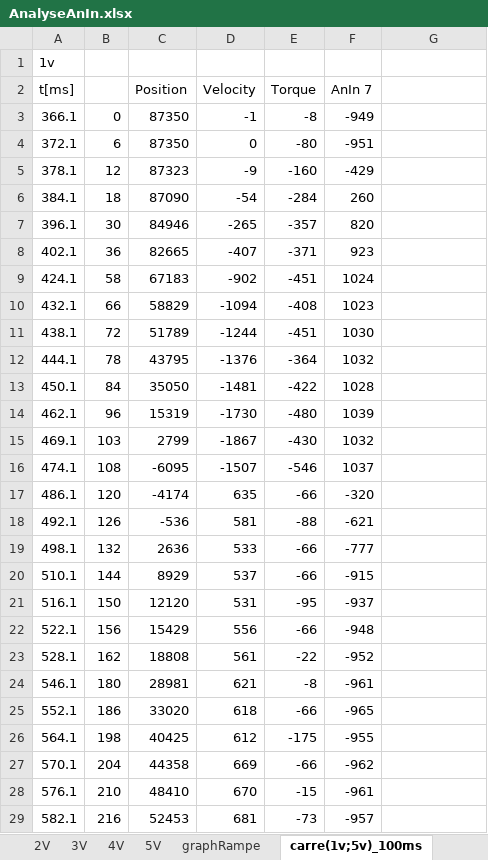
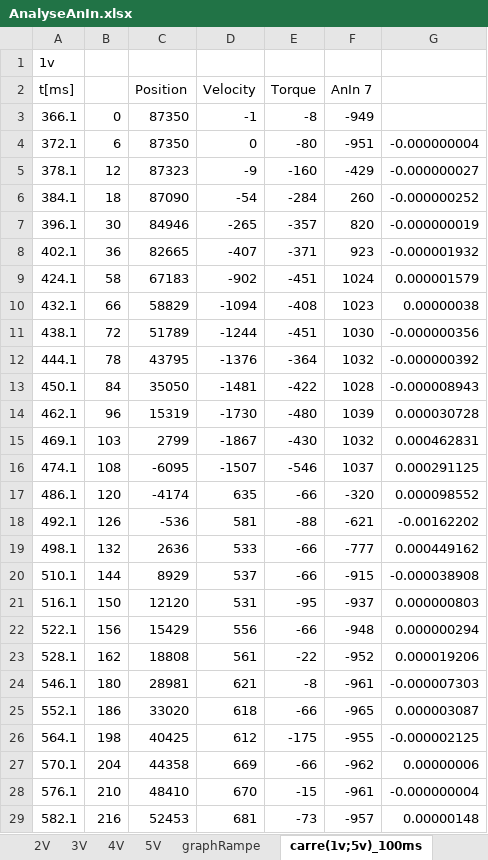
Before and after one commit to Aldarme/PROJECT_CHAMP, an Excel workbook: Asservissement/courbe/largeurImp&AnIn/AnalyseAnIn.xlsx, sheet carre(1v;5v)_100ms, drawn as a sheet; only a part is shown; values as stored, in another font and other column widths than the file's, no borders; charts and pictures not drawn; the diff covers the shown part only; the diff names each change by its address in the sheet, - before the commit and + after, or states it on an @@ line.

```diff
--- a/Asservissement/courbe/largeurImp&AnIn/AnalyseAnIn.xlsx (sheet carre(1v;5v)_100ms)
+++ b/Asservissement/courbe/largeurImp&AnIn/AnalyseAnIn.xlsx (sheet carre(1v;5v)_100ms)
-G4: (empty)
+G4: -0.000000004
-G5: (empty)
+G5: -0.000000027
-G6: (empty)
+G6: -0.000000252
-G7: (empty)
+G7: -0.000000019
-G8: (empty)
+G8: -0.000001932
-G9: (empty)
+G9: 0.000001579
-G10: (empty)
+G10: 0.00000038
-G11: (empty)
+G11: -0.000000356
-G12: (empty)
+G12: -0.000000392
-G13: (empty)
+G13: -0.000008943
-G14: (empty)
+G14: 0.000030728
-G15: (empty)
+G15: 0.000462831
-G16: (empty)
+G16: 0.000291125
-G17: (empty)
+G17: 0.000098552
-G18: (empty)
+G18: -0.00162202
-G19: (empty)
+G19: 0.000449162
-G20: (empty)
+G20: -0.000038908
-G21: (empty)
+G21: 0.000000803
-G22: (empty)
+G22: 0.000000294
-G23: (empty)
+G23: 0.000019206
-G24: (empty)
+G24: -0.000007303
-G25: (empty)
+G25: 0.000003087
-G26: (empty)
+G26: -0.000002125
-G27: (empty)
+G27: 0.00000006
-G28: (empty)
+G28: -0.000000004
-G29: (empty)
+G29: 0.00000148
```
Also changed, not shown: 6 edited cells elsewhere in this sheet, sheet carre_rampe(1v;5v)_100ms, charts or pictures, 8 other files.
